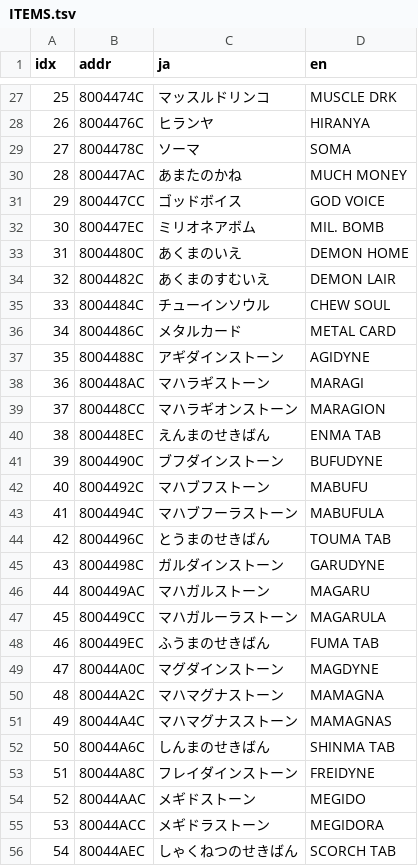
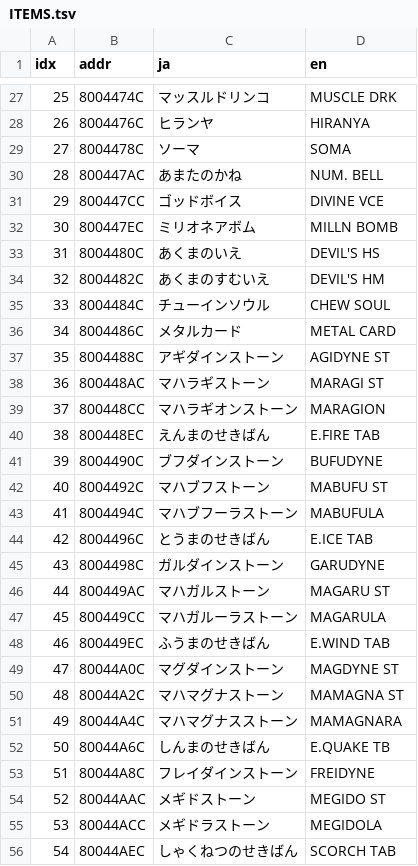
Before and after one commit to Redeted/megami-ibunroku-persona-ps1-translation, a TSV file: translation/strings/ITEMS.tsv, drawn as a sheet; only a part is shown, gaps mark what is left out; the diff covers the shown part only.

```diff
--- a/translation/strings/ITEMS.tsv
+++ b/translation/strings/ITEMS.tsv
@@ -29,28 +29,28 @@ idx	addr	ja	en
 27	8004478C	ソーマ	SOMA
-28	800447AC	あまたのかね	MUCH MONEY
-29	800447CC	ゴッドボイス	GOD VOICE
-30	800447EC	ミリオネアボム	MIL. BOMB
-31	8004480C	あくまのいえ	DEMON HOME
-32	8004482C	あくまのすむいえ	DEMON LAIR
+28	800447AC	あまたのかね	NUM. BELL
+29	800447CC	ゴッドボイス	DIVINE VCE
+30	800447EC	ミリオネアボム	MILLN BOMB
+31	8004480C	あくまのいえ	DEVIL'S HS
+32	8004482C	あくまのすむいえ	DEVIL'S HM
 33	8004484C	チューインソウル	CHEW SOUL
 34	8004486C	メタルカード	METAL CARD
-35	8004488C	アギダインストーン	AGIDYNE
-36	800448AC	マハラギストーン	MARAGI
+35	8004488C	アギダインストーン	AGIDYNE ST
+36	800448AC	マハラギストーン	MARAGI ST
 37	800448CC	マハラギオンストーン	MARAGION
-38	800448EC	えんまのせきばん	ENMA TAB
+38	800448EC	えんまのせきばん	E.FIRE TAB
 39	8004490C	ブフダインストーン	BUFUDYNE
-40	8004492C	マハブフストーン	MABUFU
+40	8004492C	マハブフストーン	MABUFU ST
 41	8004494C	マハブフーラストーン	MABUFULA
-42	8004496C	とうまのせきばん	TOUMA TAB
+42	8004496C	とうまのせきばん	E.ICE TAB
 43	8004498C	ガルダインストーン	GARUDYNE
-44	800449AC	マハガルストーン	MAGARU
+44	800449AC	マハガルストーン	MAGARU ST
 45	800449CC	マハガルーラストーン	MAGARULA
-46	800449EC	ふうまのせきばん	FUMA TAB
-47	80044A0C	マグダインストーン	MAGDYNE
-48	80044A2C	マハマグナストーン	MAMAGNA
-49	80044A4C	マハマグナスストーン	MAMAGNAS
-50	80044A6C	しんまのせきばん	SHINMA TAB
+46	800449EC	ふうまのせきばん	E.WIND TAB
+47	80044A0C	マグダインストーン	MAGDYNE ST
+48	80044A2C	マハマグナストーン	MAMAGNA ST
+49	80044A4C	マハマグナスストーン	MAMAGNARA
+50	80044A6C	しんまのせきばん	E.QUAKE TB
 51	80044A8C	フレイダインストーン	FREIDYNE
-52	80044AAC	メギドストーン	MEGIDO
-53	80044ACC	メギドラストーン	MEGIDORA
+52	80044AAC	メギドストーン	MEGIDO ST
+53	80044ACC	メギドラストーン	MEGIDOLA
 54	80044AEC	しゃくねつのせきばん	SCORCH TAB
```
Also changed, not shown: 72 edited cells elsewhere in this file, translation/events/E2.tsv, translation/events/E3.tsv, 10 other files.
